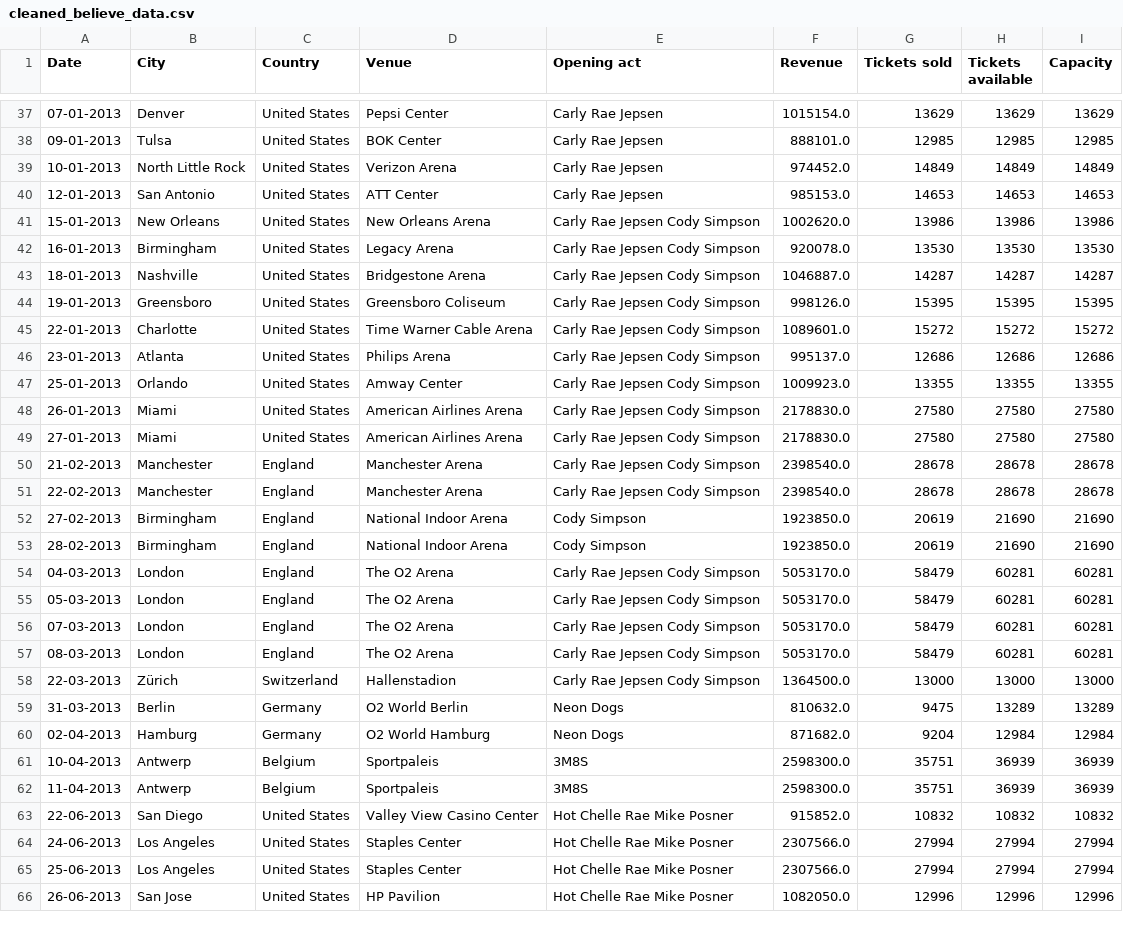
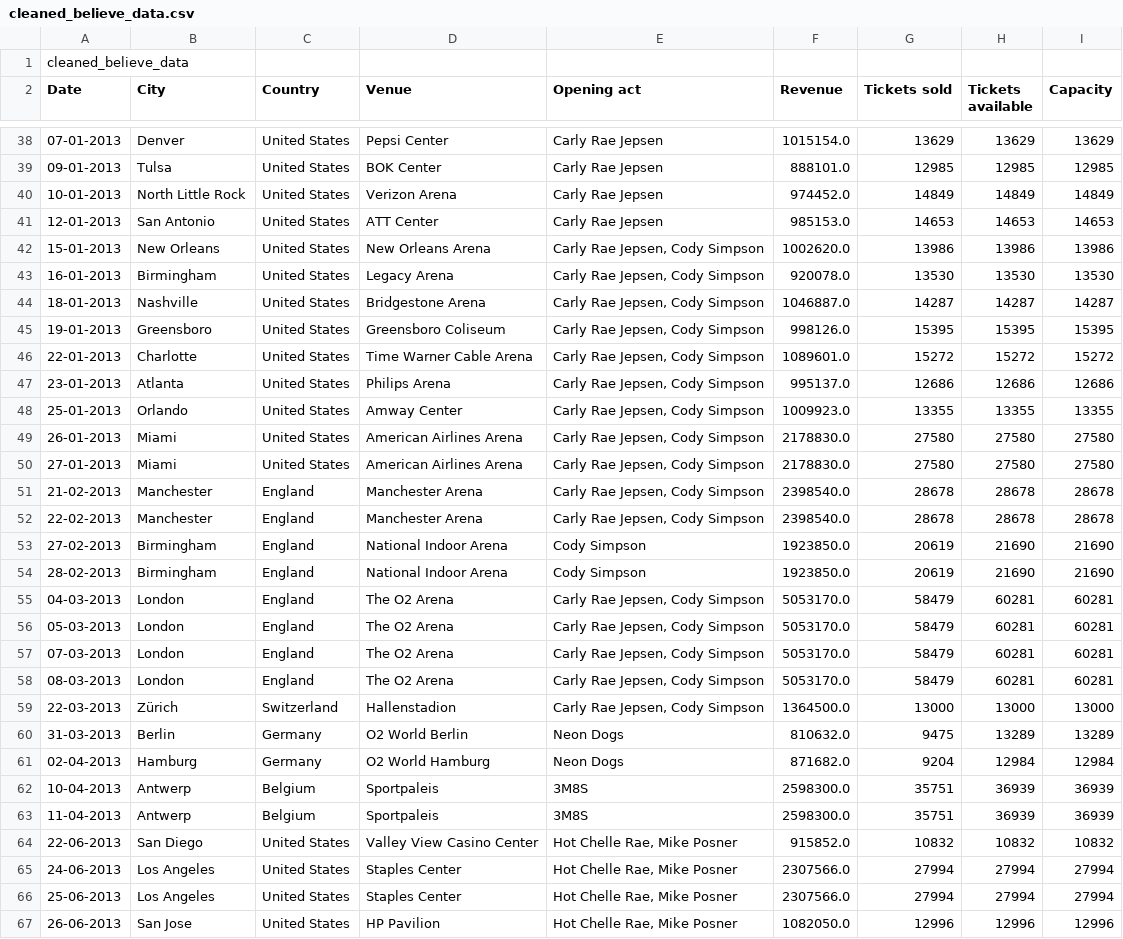
Before and after one commit to liora-symone/cfg3daatsets, a CSV file: justin/cleaned_believe_data.csv, drawn as a sheet; only a part is shown, gaps mark what is left out; the diff covers the shown part only.

Commit message:
Add files via upload

```diff
--- a/justin/cleaned_believe_data.csv
+++ b/justin/cleaned_believe_data.csv
@@ -1 +1,2 @@
+cleaned_believe_data
 Date,City,Country,Venue,Opening act,Revenue,Tickets sold,Tickets available,Capacity
@@ -40,20 +41,20 @@ Date,City,Country,Venue,Opening act,Revenue,Tickets sold,Tickets available,Capac
 12-01-2013,San Antonio,United States,ATT Center,Carly Rae Jepsen,985153.0,14653,14653,14653
-15-01-2013,New Orleans,United States,New Orleans Arena,Carly Rae Jepsen Cody Simpson,1002620.0,13986,13986,13986
-16-01-2013,Birmingham,United States,Legacy Arena,Carly Rae Jepsen Cody Simpson,920078.0,13530,13530,13530
-18-01-2013,Nashville,United States,Bridgestone Arena,Carly Rae Jepsen Cody Simpson,1046887.0,14287,14287,14287
-19-01-2013,Greensboro,United States,Greensboro Coliseum,Carly Rae Jepsen Cody Simpson,998126.0,15395,15395,15395
-22-01-2013,Charlotte,United States,Time Warner Cable Arena,Carly Rae Jepsen Cody Simpson,1089601.0,15272,15272,15272
-23-01-2013,Atlanta,United States,Philips Arena,Carly Rae Jepsen Cody Simpson,995137.0,12686,12686,12686
-25-01-2013,Orlando,United States,Amway Center,Carly Rae Jepsen Cody Simpson,1009923.0,13355,13355,13355
-26-01-2013,Miami,United States,American Airlines Arena,Carly Rae Jepsen Cody Simpson,2178830.0,27580,27580,27580
-27-01-2013,Miami,United States,American Airlines Arena,Carly Rae Jepsen Cody Simpson,2178830.0,27580,27580,27580
-21-02-2013,Manchester,England,Manchester Arena,Carly Rae Jepsen Cody Simpson,2398540.0,28678,28678,28678
-22-02-2013,Manchester,England,Manchester Arena,Carly Rae Jepsen Cody Simpson,2398540.0,28678,28678,28678
+15-01-2013,New Orleans,United States,New Orleans Arena,"Carly Rae Jepsen, Cody Simpson",1002620.0,13986,13986,13986
+16-01-2013,Birmingham,United States,Legacy Arena,"Carly Rae Jepsen, Cody Simpson",920078.0,13530,13530,13530
+18-01-2013,Nashville,United States,Bridgestone Arena,"Carly Rae Jepsen, Cody Simpson",1046887.0,14287,14287,14287
+19-01-2013,Greensboro,United States,Greensboro Coliseum,"Carly Rae Jepsen, Cody Simpson",998126.0,15395,15395,15395
+22-01-2013,Charlotte,United States,Time Warner Cable Arena,"Carly Rae Jepsen, Cody Simpson",1089601.0,15272,15272,15272
+23-01-2013,Atlanta,United States,Philips Arena,"Carly Rae Jepsen, Cody Simpson",995137.0,12686,12686,12686
+25-01-2013,Orlando,United States,Amway Center,"Carly Rae Jepsen, Cody Simpson",1009923.0,13355,13355,13355
+26-01-2013,Miami,United States,American Airlines Arena,"Carly Rae Jepsen, Cody Simpson",2178830.0,27580,27580,27580
+27-01-2013,Miami,United States,American Airlines Arena,"Carly Rae Jepsen, Cody Simpson",2178830.0,27580,27580,27580
+21-02-2013,Manchester,England,Manchester Arena,"Carly Rae Jepsen, Cody Simpson",2398540.0,28678,28678,28678
+22-02-2013,Manchester,England,Manchester Arena,"Carly Rae Jepsen, Cody Simpson",2398540.0,28678,28678,28678
 27-02-2013,Birmingham,England,National Indoor Arena,Cody Simpson,1923850.0,20619,21690,21690
 28-02-2013,Birmingham,England,National Indoor Arena,Cody Simpson,1923850.0,20619,21690,21690
-04-03-2013,London,England,The O2 Arena,Carly Rae Jepsen Cody Simpson,5053170.0,58479,60281,60281
-05-03-2013,London,England,The O2 Arena,Carly Rae Jepsen Cody Simpson,5053170.0,58479,60281,60281
-07-03-2013,London,England,The O2 Arena,Carly Rae Jepsen Cody Simpson,5053170.0,58479,60281,60281
-08-03-2013,London,England,The O2 Arena,Carly Rae Jepsen Cody Simpson,5053170.0,58479,60281,60281
-22-03-2013,Zürich,Switzerland,Hallenstadion,Carly Rae Jepsen Cody Simpson,1364500.0,13000,13000,13000
+04-03-2013,London,England,The O2 Arena,"Carly Rae Jepsen, Cody Simpson",5053170.0,58479,60281,60281
+05-03-2013,London,England,The O2 Arena,"Carly Rae Jepsen, Cody Simpson",5053170.0,58479,60281,60281
+07-03-2013,London,England,The O2 Arena,"Carly Rae Jepsen, Cody Simpson",5053170.0,58479,60281,60281
+08-03-2013,London,England,The O2 Arena,"Carly Rae Jepsen, Cody Simpson",5053170.0,58479,60281,60281
+22-03-2013,Zürich,Switzerland,Hallenstadion,"Carly Rae Jepsen, Cody Simpson",1364500.0,13000,13000,13000
 31-03-2013,Berlin,Germany,O2 World Berlin,Neon Dogs,810632.0,9475,13289,13289
@@ -62,5 +63,5 @@ Date,City,Country,Venue,Opening act,Revenue,Tickets sold,Tickets available,Capac
 11-04-2013,Antwerp,Belgium,Sportpaleis,3M8S,2598300.0,35751,36939,36939
-22-06-2013,San Diego,United States,Valley View Casino Center,Hot Chelle Rae Mike Posner,915852.0,10832,10832,10832
-24-06-2013,Los Angeles,United States,Staples Center,Hot Chelle Rae Mike Posner,2307566.0,27994,27994,27994
-25-06-2013,Los Angeles,United States,Staples Center,Hot Chelle Rae Mike Posner,2307566.0,27994,27994,27994
-26-06-2013,San Jose,United States,HP Pavilion,Hot Chelle Rae Mike Posner,1082050.0,12996,12996,12996
+22-06-2013,San Diego,United States,Valley View Casino Center,"Hot Chelle Rae, Mike Posner",915852.0,10832,10832,10832
+24-06-2013,Los Angeles,United States,Staples Center,"Hot Chelle Rae, Mike Posner",2307566.0,27994,27994,27994
+25-06-2013,Los Angeles,United States,Staples Center,"Hot Chelle Rae, Mike Posner",2307566.0,27994,27994,27994
+26-06-2013,San Jose,United States,HP Pavilion,"Hot Chelle Rae, Mike Posner",1082050.0,12996,12996,12996
```
Also changed, not shown: 42 edited cells elsewhere in this file.
